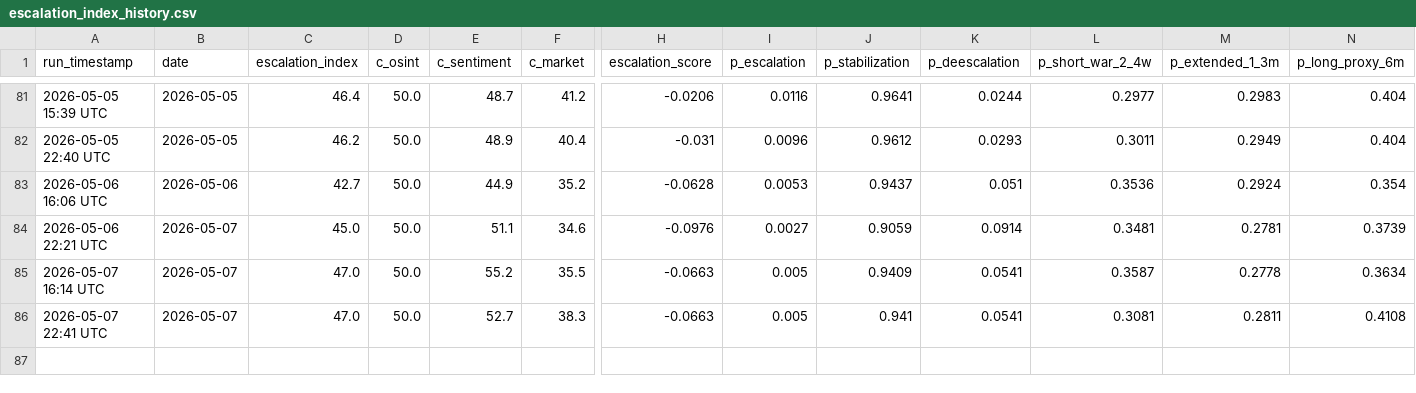
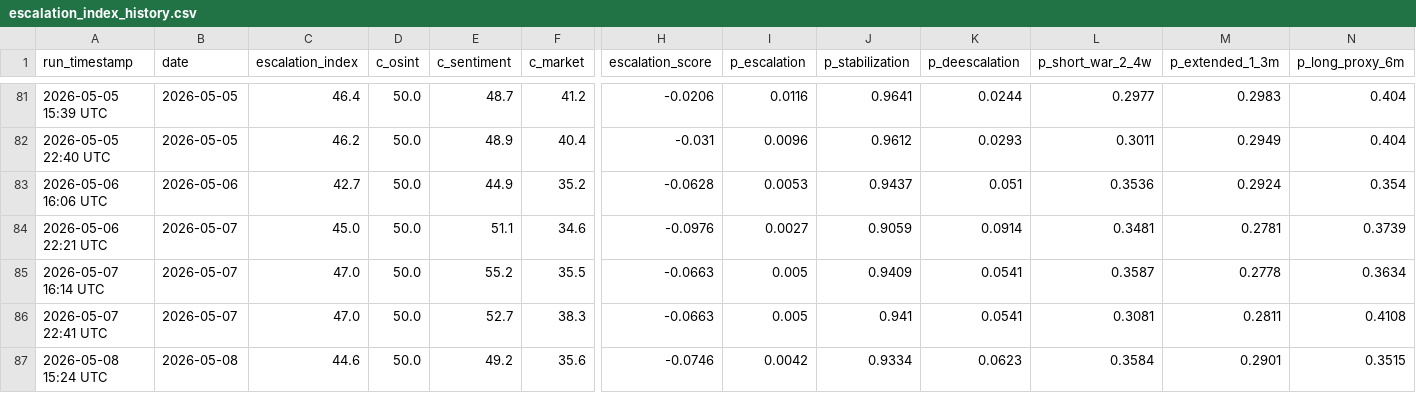
Before and after one commit to SecondOrderEdge/Iran_Conflict_Dashboard, a CSV file: latest/escalation_index_history.csv, drawn as a sheet; only a part is shown, gaps mark what is left out; rows hold the shown columns only; the diff names each change by its address in the sheet, - before the commit and + after, or states it on an @@ line.

```diff
--- a/latest/escalation_index_history.csv
+++ b/latest/escalation_index_history.csv
+row 87: 2026-05-08 15:24 UTC | 2026-05-08 | 44.6 | 50.0 | 49.2 | 35.6 | -0.0746 | 0.0042 | 0.9334 | 0.0623 | 0.3584 | 0.2901 | 0.3515
```
